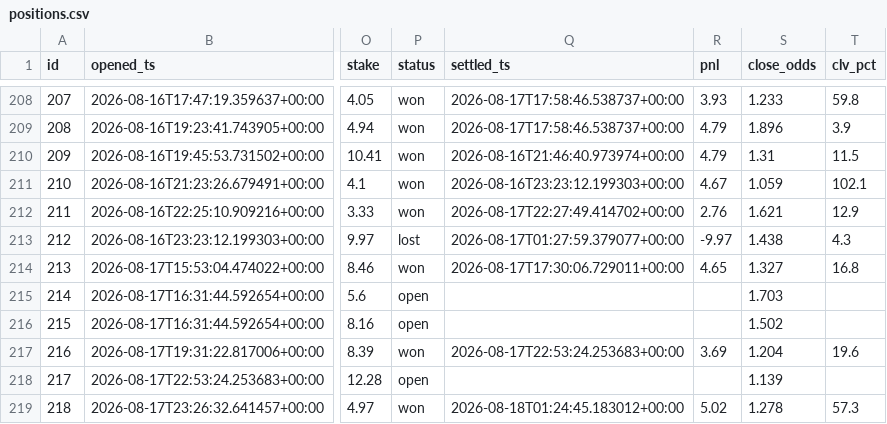
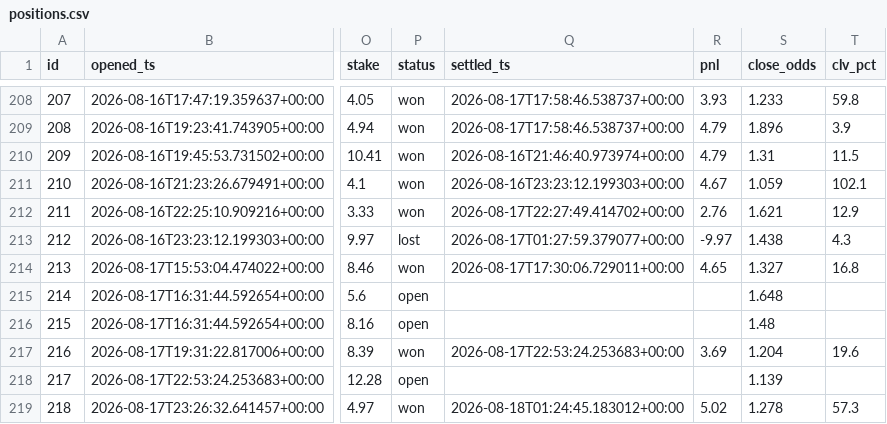
Before and after one commit to JorgeCampe/tennis-signals-bot, a CSV file: tennis_signals_bot/data/positions.csv, drawn as a sheet; only a part is shown, gaps mark what is left out; the diff names each change by its address in the sheet, - before the commit and + after, or states it on an @@ line.

```diff
--- a/tennis_signals_bot/data/positions.csv
+++ b/tennis_signals_bot/data/positions.csv
-S215 (close_odds): 1.703
+S215 (close_odds): 1.648
-S216 (close_odds): 1.502
+S216 (close_odds): 1.48
```
Also changed, not shown: tennis_signals_bot/data/equity.csv, tennis_signals_bot/data/signals.csv, 2 other files.
